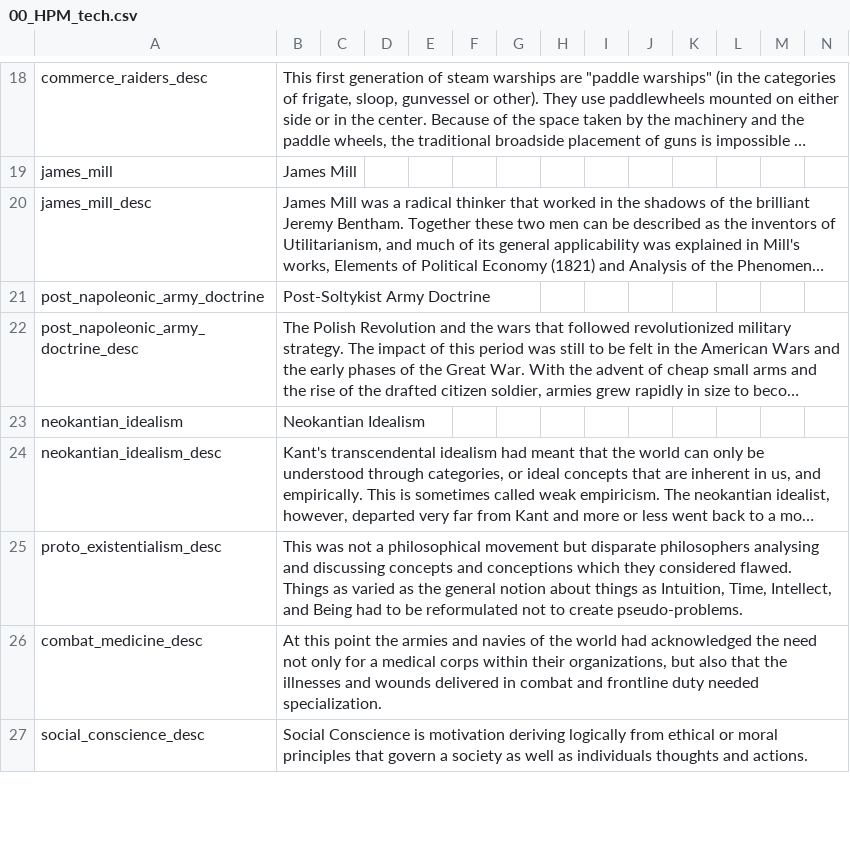
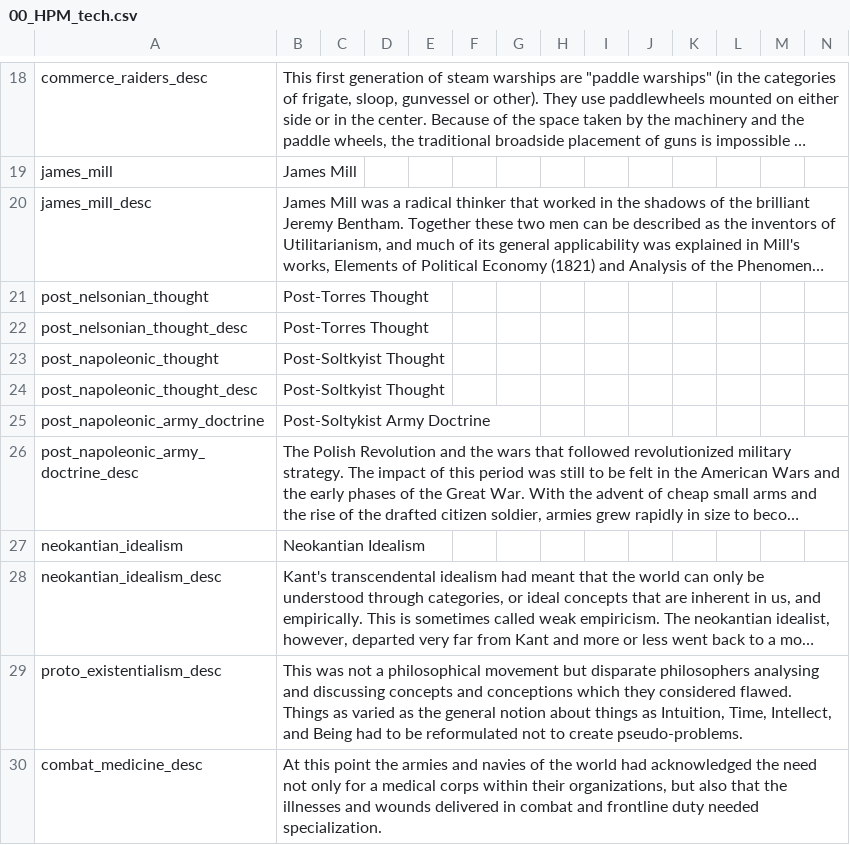
Before and after one commit to NicholasLN/Alice-MC, a CSV file: all mods/DevPush50/localisation/00_HPM_tech.csv, drawn as a sheet; only a part is shown, gaps mark what is left out; the shorter side is filled out with more unchanged rows; long unchanged cells end in …; the diff names each change by its address in the sheet, - before the commit and + after, or states it on an @@ line.

Commit message:
Edited Napoleonic Thought and Nelsonian Thought

```diff
--- a/all mods/DevPush50/localisation/00_HPM_tech.csv
+++ b/all mods/DevPush50/localisation/00_HPM_tech.csv
+row 21: post_nelsonian_thought | Post-Torres Thought
+row 22: post_nelsonian_thought_desc | Post-Torres Thought
+row 23: post_napoleonic_thought | Post-Soltkyist Thought
+row 24: post_napoleonic_thought_desc | Post-Soltkyist Thought
```
Also changed, not shown: 1 other file.
